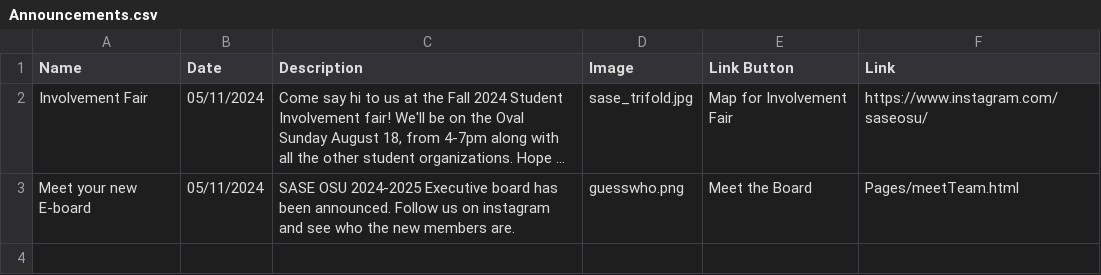
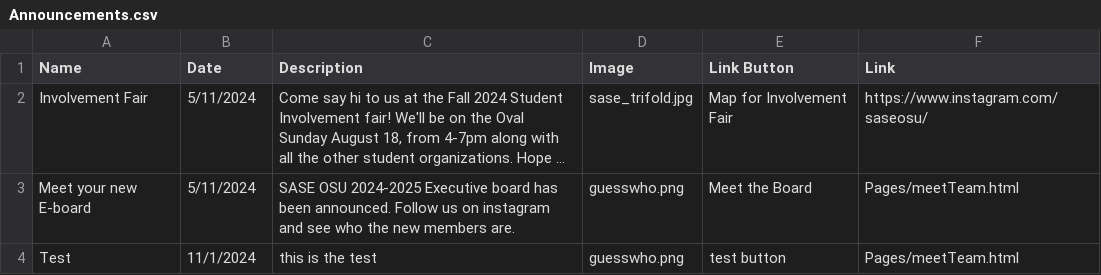
Before and after one commit to azdoc21/SaseSite, a CSV file: CSV_info/Announcements.csv, drawn as a sheet; long unchanged cells end in …; the diff names each change by its address in the sheet, - before the commit and + after, or states it on an @@ line.

Commit message:
Update Announcements.csv

```diff
--- a/CSV_info/Announcements.csv
+++ b/CSV_info/Announcements.csv
-B2:B3 (Date): 05/11/2024
+B2:B3 (Date): 5/11/2024
+row 4: Test | 11/1/2024 | this is the test | guesswho.png | test button | Pages/meetTeam.html
```
